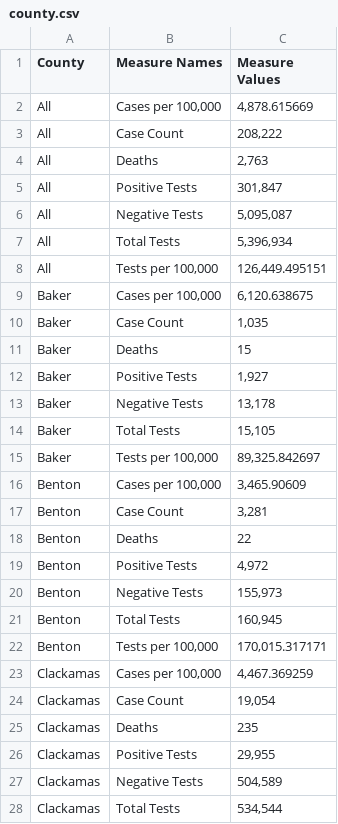
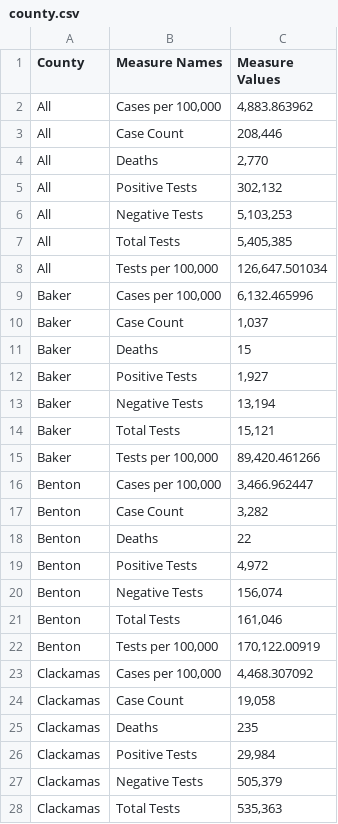
Before and after one commit to junosuarez/git-scraper-oregon-covid, a CSV file: county.csv, drawn as a sheet; only a part is shown; the diff covers the shown part only.

```diff
--- a/county.csv
+++ b/county.csv
@@ -1,28 +1,28 @@
 County,Measure Names,Measure Values
-All,"Cases per 100,000","4,878.615669"
-All,Case Count,"208,222"
-All,Deaths,"2,763"
-All,Positive Tests ,"301,847"
-All,Negative Tests ,"5,095,087"
-All,Total Tests ,"5,396,934"
-All,"Tests per 100,000 ","126,449.495151"
-Baker,"Cases per 100,000","6,120.638675"
-Baker,Case Count,"1,035"
+All,"Cases per 100,000","4,883.863962"
+All,Case Count,"208,446"
+All,Deaths,"2,770"
+All,Positive Tests ,"302,132"
+All,Negative Tests ,"5,103,253"
+All,Total Tests ,"5,405,385"
+All,"Tests per 100,000 ","126,647.501034"
+Baker,"Cases per 100,000","6,132.465996"
+Baker,Case Count,"1,037"
 Baker,Deaths,15
 Baker,Positive Tests ,"1,927"
-Baker,Negative Tests ,"13,178"
-Baker,Total Tests ,"15,105"
-Baker,"Tests per 100,000 ","89,325.842697"
-Benton,"Cases per 100,000","3,465.90609"
-Benton,Case Count,"3,281"
+Baker,Negative Tests ,"13,194"
+Baker,Total Tests ,"15,121"
+Baker,"Tests per 100,000 ","89,420.461266"
+Benton,"Cases per 100,000","3,466.962447"
+Benton,Case Count,"3,282"
 Benton,Deaths,22
 Benton,Positive Tests ,"4,972"
-Benton,Negative Tests ,"155,973"
-Benton,Total Tests ,"160,945"
-Benton,"Tests per 100,000 ","170,015.317171"
-Clackamas,"Cases per 100,000","4,467.369259"
-Clackamas,Case Count,"19,054"
+Benton,Negative Tests ,"156,074"
+Benton,Total Tests ,"161,046"
+Benton,"Tests per 100,000 ","170,122.00919"
+Clackamas,"Cases per 100,000","4,468.307092"
+Clackamas,Case Count,"19,058"
 Clackamas,Deaths,235
-Clackamas,Positive Tests ,"29,955"
-Clackamas,Negative Tests ,"504,589"
-Clackamas,Total Tests ,"534,544"
+Clackamas,Positive Tests ,"29,984"
+Clackamas,Negative Tests ,"505,379"
+Clackamas,Total Tests ,"535,363"
```
Also changed, not shown: 175 edited cells elsewhere in this file.
